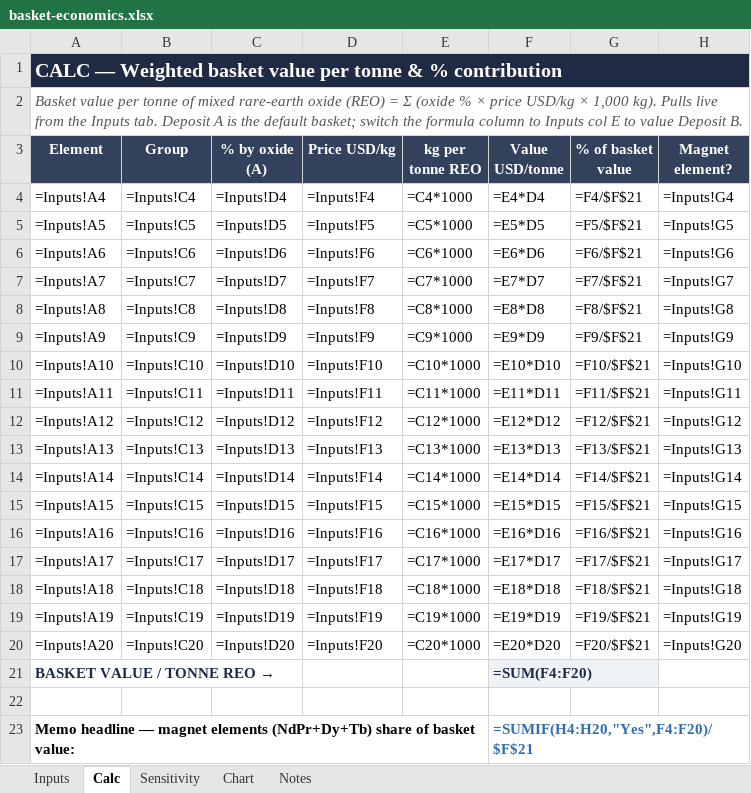
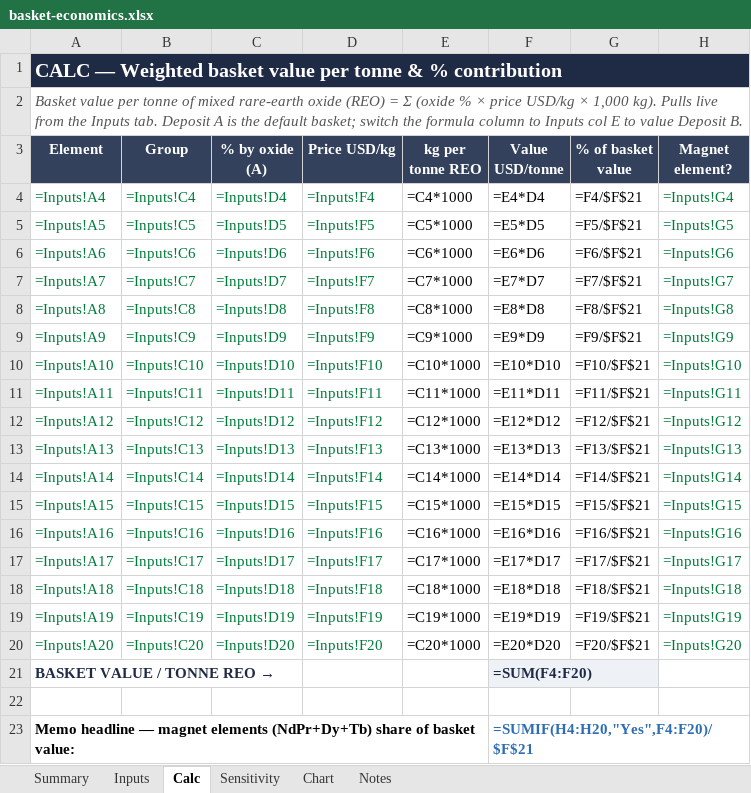
Before and after one commit to rishi-guntur/the-seventeen, an Excel workbook: model/basket-economics.xlsx, sheet Calc, drawn as a sheet; values as stored, in another font and other column widths than the file's, no borders; formulas without a stored value are shown as written; the diff names each change by its address in the sheet, - before the commit and + after, or states it on an @@ line.

```diff
--- a/model/basket-economics.xlsx (sheet Calc)
+++ b/model/basket-economics.xlsx (sheet Calc)
+sheet tab: Summary
-A4:D20 text colour: black
+A4:D20 text colour: #007B3A
-H4:H20 text colour: black
+H4:H20 text colour: #007B3A
```
Also changed, not shown: sheet Sensitivity, sheet Inputs, sheet Notes, charts or pictures, 5 other files.
